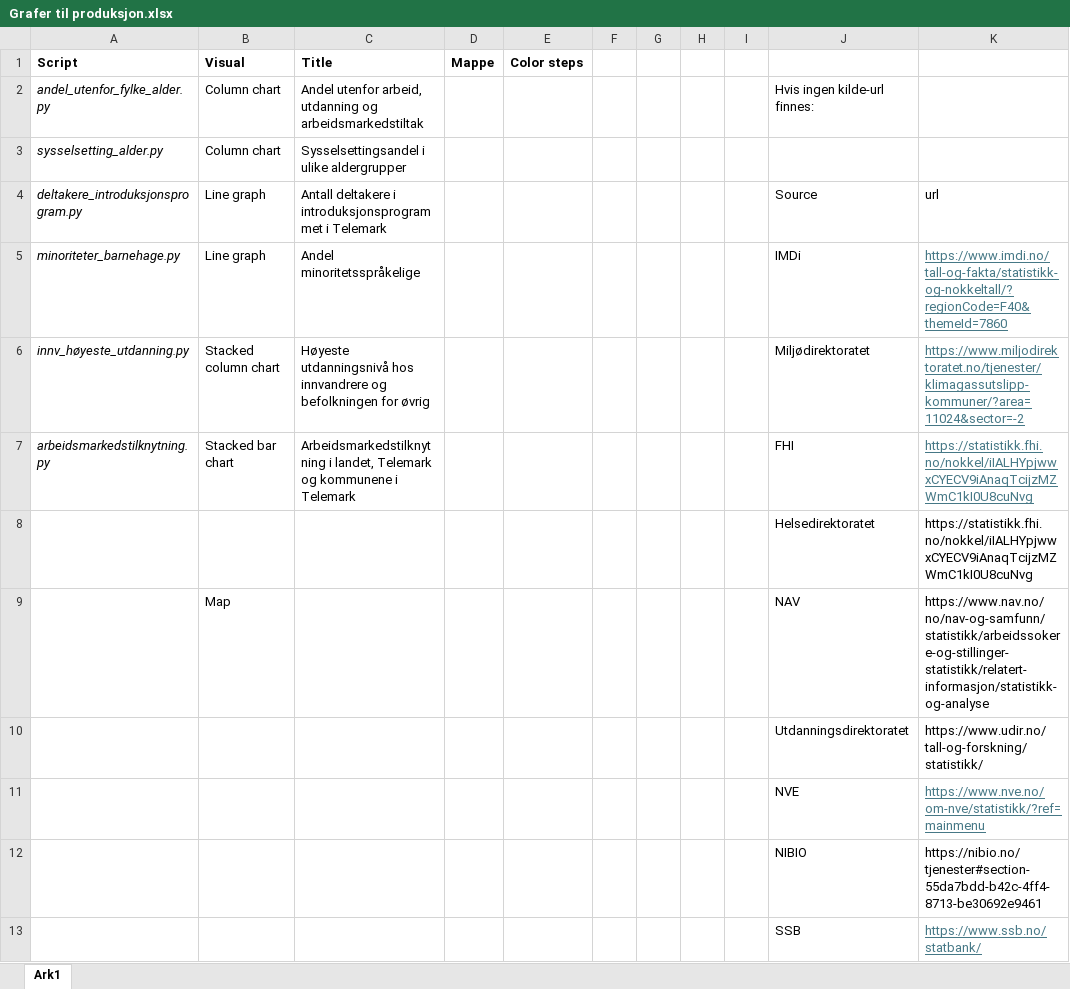
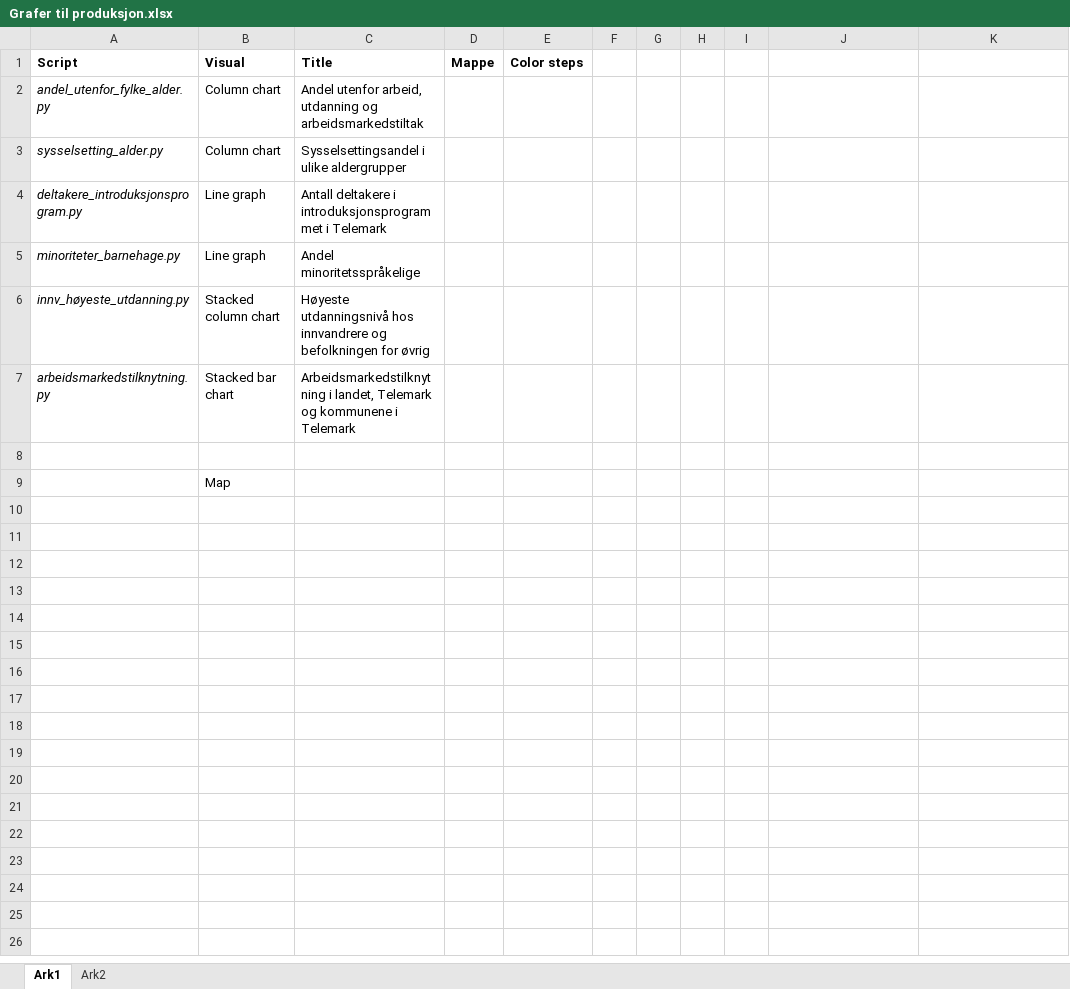
Before and after one commit to evensrii/Telemark, an Excel workbook: Sandkasse/Datawrapper/Migrering/Grafer til produksjon.xlsx, sheet Ark1, drawn as a sheet; values as stored, in another font and other column widths than the file's, no borders; removed rows and columns are numbered as before the commit, all else as after; the diff names each change by its address in the sheet, - before the commit and + after, or states it on an @@ line.

```diff
--- a/Sandkasse/Datawrapper/Migrering/Grafer til produksjon.xlsx (sheet Ark1)
+++ b/Sandkasse/Datawrapper/Migrering/Grafer til produksjon.xlsx (sheet Ark1)
+sheet tab: Ark2
-J2: Hvis ingen kilde-url finnes:
+J2: (empty)
-J4: Source
+J4: (empty)
-K4: url
+K4: (empty)
-J5: IMDi
+J5: (empty)
-K5: https://www.imdi.no/tall-og-fakta/statistikk-og-nokkeltall/?regionCode=F40&themeId=7860
+K5: (empty)
-J6: Miljødirektoratet
+J6: (empty)
-K6: https://www.miljodirektoratet.no/tjenester/klimagassutslipp-kommuner/?area=11024&sector=-2
+K6: (empty)
-J7: FHI
+J7: (empty)
-K7: https://statistikk.fhi.no/nokkel/iIALHYpjwwxCYECV9iAnaqTcijzMZWmC1kI0U8cuNvg
+K7: (empty)
-row 8:  |  |  |  |  |  |  |  |  | Helsedirektoratet | https://statistikk.fhi.no/nokkel/iIALHYpjwwxCYECV9iAnaqTcijzMZWmC1kI0U8cuNvg
+row 8: (empty)
-row 9:  | Map |  |  |  |  |  |  |  | NAV | https://www.nav.no/no/nav-og-samfunn/statistikk/arbeidssokere-og-stillinger-statistikk/relatert-informasjon/statistikk-og-analyse
-row 10:  |  |  |  |  |  |  |  |  | Utdanningsdirektoratet | https://www.udir.no/tall-og-forskning/statistikk/
-row 11:  |  |  |  |  |  |  |  |  | NVE | https://www.nve.no/om-nve/statistikk/?ref=mainmenu
-row 12:  |  |  |  |  |  |  |  |  | NIBIO | https://nibio.no/tjenester#section-55da7bdd-b42c-4ff4-8713-be30692e9461
-row 13:  |  |  |  |  |  |  |  |  | SSB | https://www.ssb.no/statbank/
+row 9:  | Map
```
Also changed, not shown: 3 other files.
